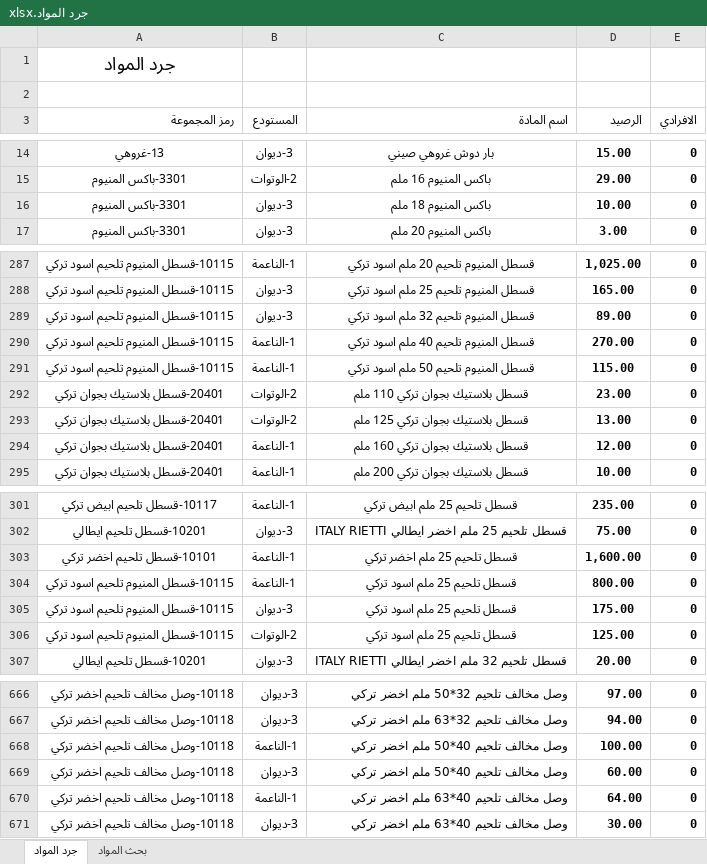
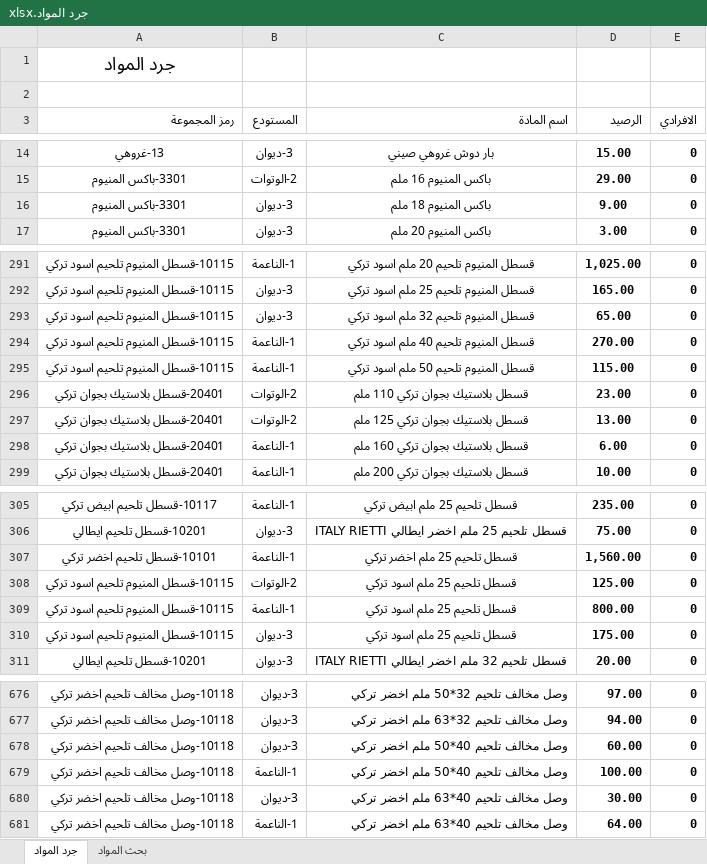
Before and after one commit to dabbousbasta/Dabbous-Al-Basta, an Excel workbook: جرد المواد.xlsx, sheet جرد المواد, drawn as a sheet; only a part is shown, gaps mark what is left out; values as stored, in another font and other column widths than the file's, no borders; addresses are those after the commit; the diff covers the shown part only; the diff names each change by its address in the sheet, - before the commit and + after, or states it on an @@ line.

```diff
--- a/جرد المواد.xlsx (sheet جرد المواد)
+++ b/جرد المواد.xlsx (sheet جرد المواد)
-D16 (الرصيد): 10.00
+D16 (الرصيد): 9.00
-D293 (الرصيد): 89.00
+D293 (الرصيد): 65.00
-D298 (الرصيد): 12.00
+D298 (الرصيد): 6.00
-D307 (الرصيد): 1,600.00
+D307 (الرصيد): 1,560.00
@@ row 306 moved to row 308: 10115-قسطل المنيوم تلحيم اسود تركي @@
@@ row 669 moved to row 678: 10118-وصل مخالف تلحيم اخضر تركي @@
@@ row 671 moved to row 680: 10118-وصل مخالف تلحيم اخضر تركي @@
```
Also changed, not shown: 11 added rows, 1 removed row, 21 moved rows, 9 edited cells and cell formats elsewhere in this sheet.
